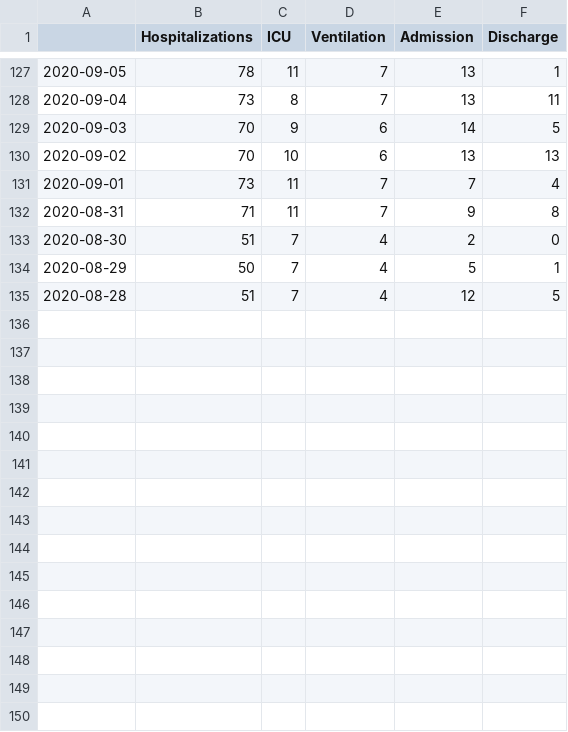
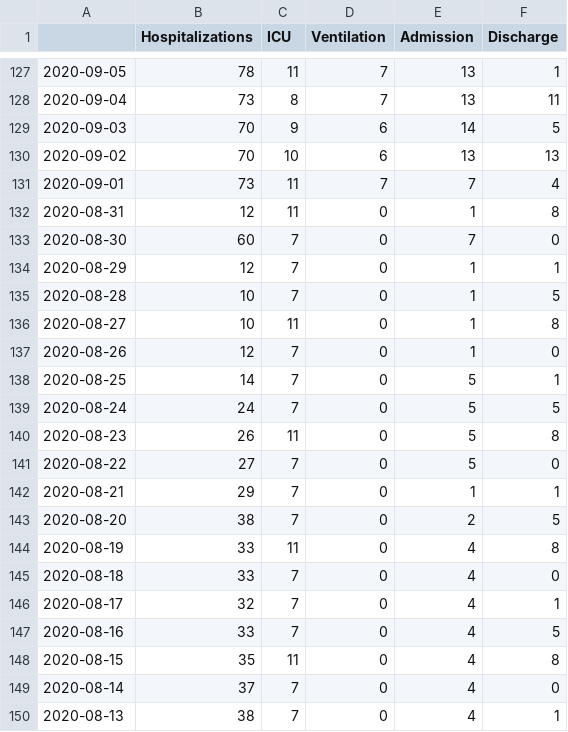
Before and after one commit to zuzancek/corona, a CSV file: SEIR_2_wave/data/hospitals.csv, drawn as a sheet; only a part is shown, gaps mark what is left out; the diff covers the shown part only.

```diff
--- a/SEIR_2_wave/data/hospitals.csv
+++ b/SEIR_2_wave/data/hospitals.csv
@@ -131,5 +131,20 @@
 2020-09-01,73,11,7,7,4
-2020-08-31,71,11,7,9,8
-2020-08-30,51,7,4,2,0
-2020-08-29,50,7,4,5,1
-2020-08-28,51,7,4,12,5
+2020-08-31,12,11,0,1,8
+2020-08-30,60,7,0,7,0
+2020-08-29,12,7,0,1,1
+2020-08-28,10,7,0,1,5
+2020-08-27,10,11,0,1,8
+2020-08-26,12,7,0,1,0
+2020-08-25,14,7,0,5,1
+2020-08-24,24,7,0,5,5
+2020-08-23,26,11,0,5,8
+2020-08-22,27,7,0,5,0
+2020-08-21,29,7,0,1,1
+2020-08-20,38,7,0,2,5
+2020-08-19,33,11,0,4,8
+2020-08-18,33,7,0,4,0
+2020-08-17,32,7,0,4,1
+2020-08-16,33,7,0,4,5
+2020-08-15,35,11,0,4,8
+2020-08-14,37,7,0,4,0
+2020-08-13,38,7,0,4,1
```
Also changed, not shown: 12 added rows elsewhere in this file, 1 other file.
